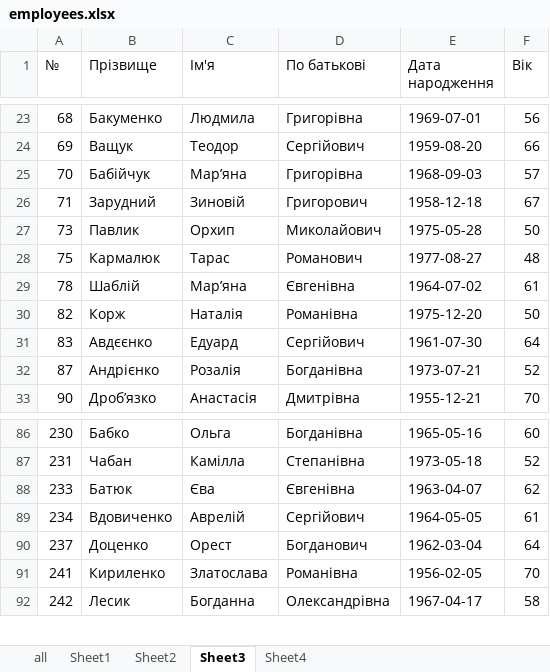
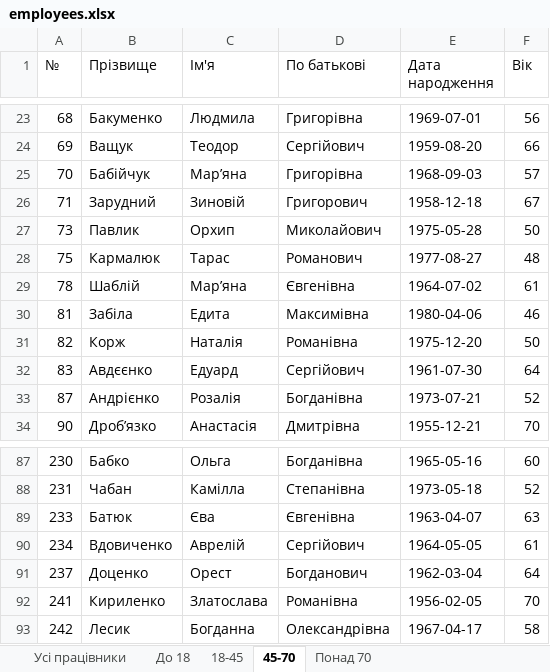
Before and after one commit to OleksiyZaluzhnyi/Python_WorkingWithFiles2, an Excel workbook: Employees/employees.xlsx, sheet 45-70, drawn as a sheet; only a part is shown, gaps mark what is left out; values as stored, in another font and other column widths than the file's, no borders; addresses are those after the commit; the diff names each change by its address in the sheet, - before the commit and + after, or states it on an @@ line.

Commit message:
change excel sheets name

```diff
--- a/Employees/employees.xlsx (sheet 45-70)
+++ b/Employees/employees.xlsx (sheet 45-70)
-sheet tab: all
+sheet tab: Усі працівники
-sheet tab: Sheet1
+sheet tab: До 18
-sheet tab: Sheet2
+sheet tab: 18-45
-sheet tab: Sheet3
+sheet tab: 45-70
-sheet tab: Sheet4
+sheet tab: Понад 70
+row 30: 81 | Забіла | Едита | Максимівна | 1980-04-06 | 46
-F89 (Вік): 62
+F89 (Вік): 63
```
Also changed, not shown: sheet 18-45, sheet Усі працівники, sheet Понад 70, 2 other files.
